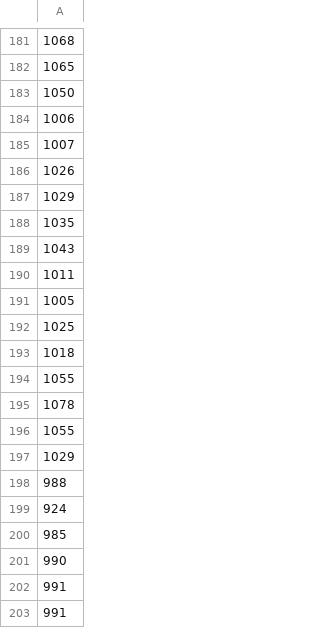
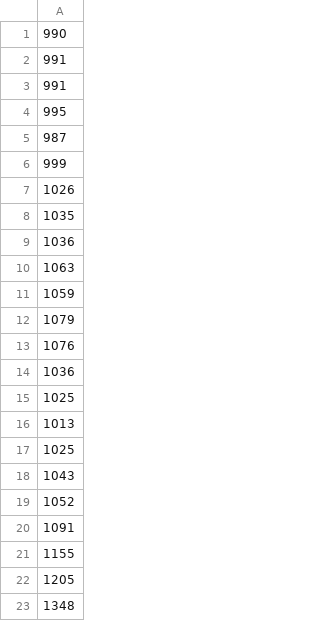
Before and after one commit to GabrieleLaMalfa/RNN, a CSV file: data/power_consumption.csv, drawn as a sheet; only a part is shown, gaps mark what is left out; the shorter side is filled out with more unchanged rows; the diff covers the shown part only; the diff names each change by its address in the sheet, - before the commit and + after, or states it on an @@ line.

```diff
--- a/data/power_consumption.csv
+++ b/data/power_consumption.csv
-row 181: 1068
-row 182: 1065
-row 183: 1050
-row 184: 1006
-row 185: 1007
-row 186: 1026
-row 187: 1029
-row 188: 1035
-row 189: 1043
-row 190: 1011
-row 191: 1005
-row 192: 1025
-row 193: 1018
-row 194: 1055
-row 195: 1078
-row 196: 1055
-row 197: 1029
-row 198: 988
-row 199: 924
-row 200: 985
```
Also changed, not shown: 180 removed rows elsewhere in this file, 6 other files.
